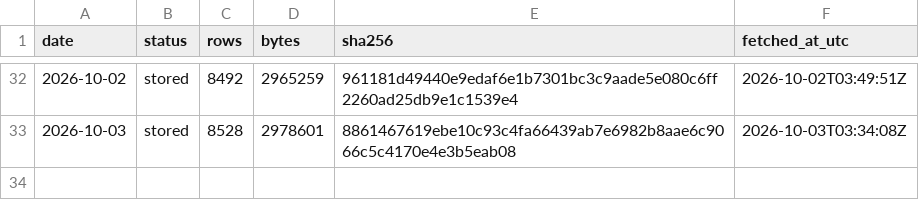
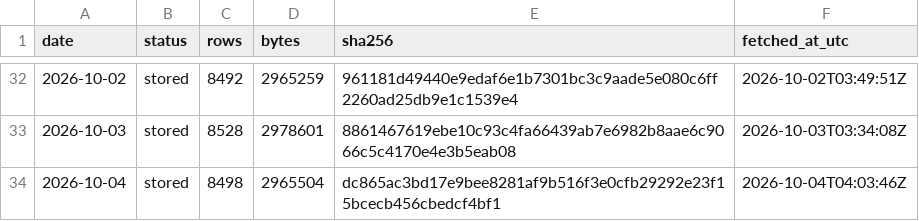
Before and after one commit to Jen-Chieh-Yu/stray-atlas, a CSV file: data/raw/_manifest.csv, drawn as a sheet; only a part is shown, gaps mark what is left out.

```diff
--- a/data/raw/_manifest.csv
+++ b/data/raw/_manifest.csv
@@ -33 +33,2 @@ date,status,rows,bytes,sha256,fetched_at_utc
 2026-10-03,stored,8528,2978601,8861467619ebe10c93c4fa66439ab7e6982b8aae6c9066c5c4170e4e3b5eab08,2026-10-03T03:34:08Z
+2026-10-04,stored,8498,2965504,dc865ac3bd17e9bee8281af9b516f3e0cfb29292e23f15bcecb456cbedcf4bf1,2026-10-04T04:03:46Z
```
Also changed, not shown: 11 other files.
